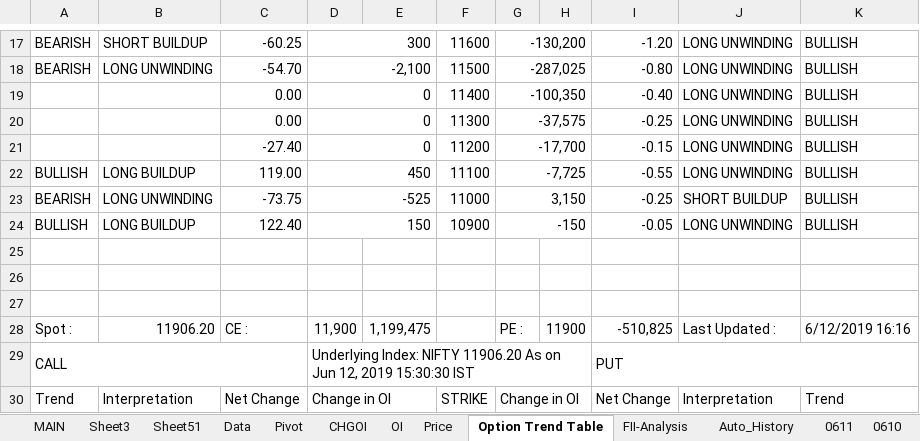
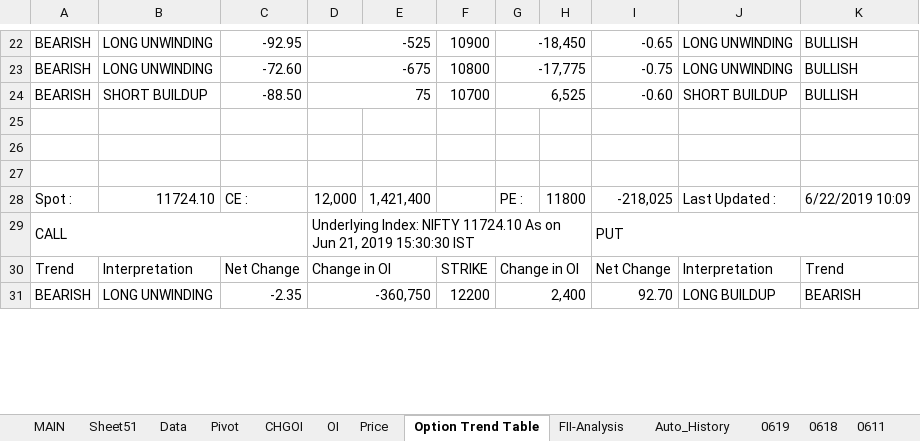
Before and after one commit to jaideep101/StocksExcels, an Excel workbook: Option_ExpiryWK#1.xlsm, sheet Option Trend Table, drawn as a sheet; only a part is shown, gaps mark what is left out; values as stored, in another font and other column widths than the file's, no cell formats; conditional formats not drawn; removed rows and columns are numbered as before the commit, all else as after; the diff covers the shown part only; the diff names each change by its address in the sheet, - before the commit and + after, or states it on an @@ line.

```diff
--- a/Option_ExpiryWK#1.xlsm (sheet Option Trend Table)
+++ b/Option_ExpiryWK#1.xlsm (sheet Option Trend Table)
-sheet tab: Sheet3
+sheet tab: 0619
+sheet tab: 0618
-B22: SHORT BUILDUP
+B22: LONG UNWINDING
-C22: -60.25
+C22: -92.95
-D22: 300
+D22: -525
-F22: 11600
+F22: 10900
-G22: -130,200
+G22: -18,450
-I22: -1.20
+I22: -0.65
-C23: -54.70
+C23: -72.60
-D23: -2,100
+D23: -675
-F23: 11500
+F23: 10800
-G23: -287,025
+G23: -17,775
-I23: -0.80
+I23: -0.75
-row 19:  |  | 0.00 | 0 |  | 11400 | -100,350 |  | -0.40 | LONG UNWINDING | BULLISH
-row 20:  |  | 0.00 | 0 |  | 11300 | -37,575 |  | -0.25 | LONG UNWINDING | BULLISH
-row 21:  |  | -27.40 | 0 |  | 11200 | -17,700 |  | -0.15 | LONG UNWINDING | BULLISH
-row 22: BULLISH | LONG BUILDUP | 119.00 | 450 |  | 11100 | -7,725 |  | -0.55 | LONG UNWINDING | BULLISH
-B24: LONG UNWINDING
+B24: SHORT BUILDUP
-C24: -73.75
+C24: -88.50
-D24: -525
+D24: 75
-F24: 11000
+F24: 10700
-G24: 3,150
+G24: 6,525
-I24: -0.25
+I24: -0.60
-row 24: BULLISH | LONG BUILDUP | 122.40 | 150 |  | 10900 | -150 |  | -0.05 | LONG UNWINDING | BULLISH
-B28: 11906.20
+B28: 11724.10
-D28: 11,900
+D28: 12,000
-E28: 1,199,475
+E28: 1,421,400
-H28: 11900
+H28: 11800
-I28: -510,825
+I28: -218,025
-K28: 6/12/2019 16:16
+K28: 6/22/2019 10:09
-D29: …Index: NIFTY 11906.20 As on Jun 12, 2019 15:30:30…
+D29: …Index: NIFTY 11724.10 As on Jun 21, 2019 15:30:30…
+row 31: BEARISH | LONG UNWINDING | -2.35 | -360,750 |  | 12200 | 2,400 |  | 92.70 | LONG BUILDUP | BEARISH
```
Also changed, not shown: 18 added rows, 14 removed rows and 110 edited cells elsewhere in this sheet, sheet Data, sheet Sheet51, sheet MAIN, sheet Auto, sheet Auto_History, sheet CHGOI, 3 more sheets, cell formats, formulas that keep their value, hidden cells, charts or pictures, DelVol&IndexData_v1.xlsm, StockSchema.xlsx.
